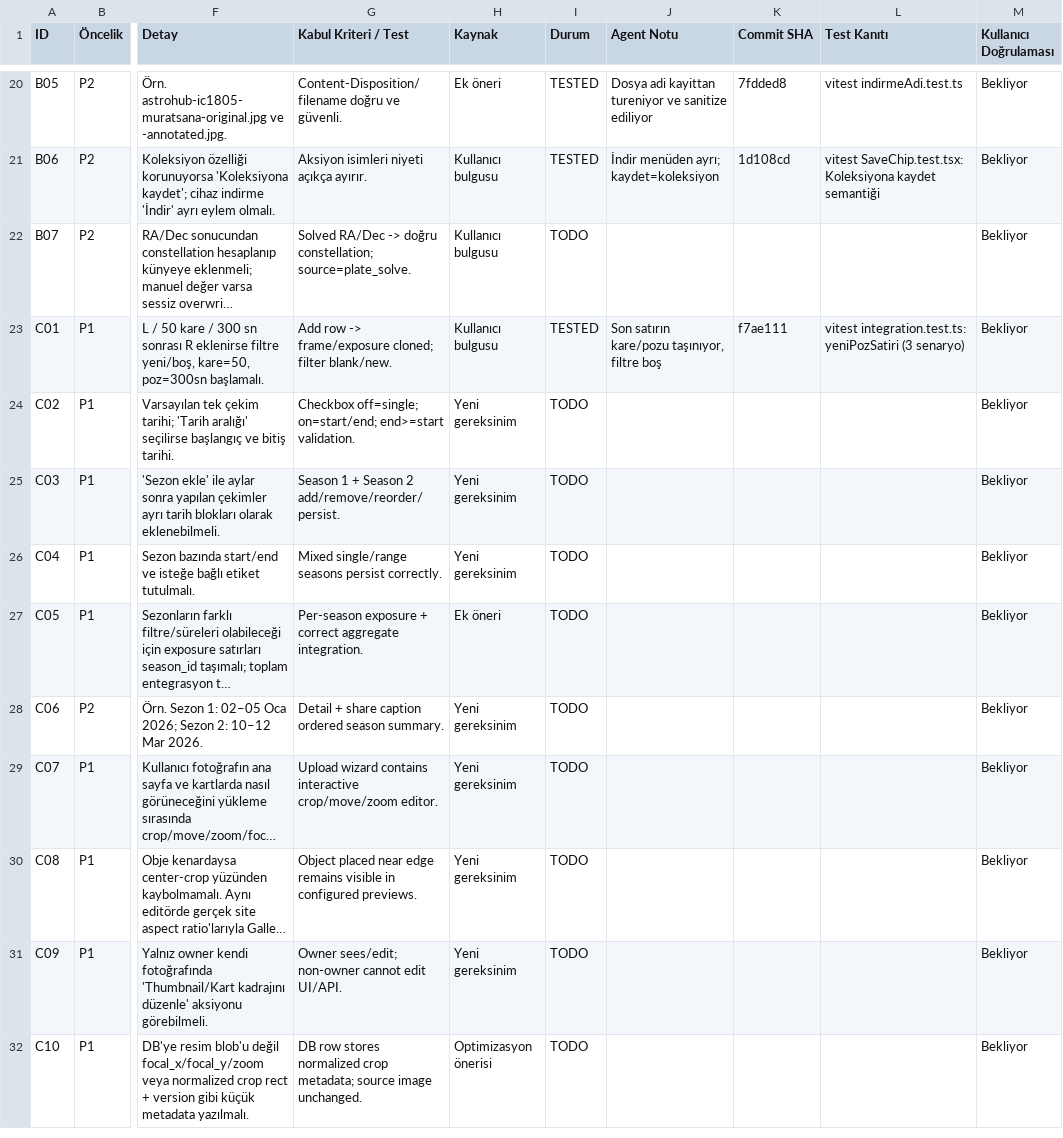
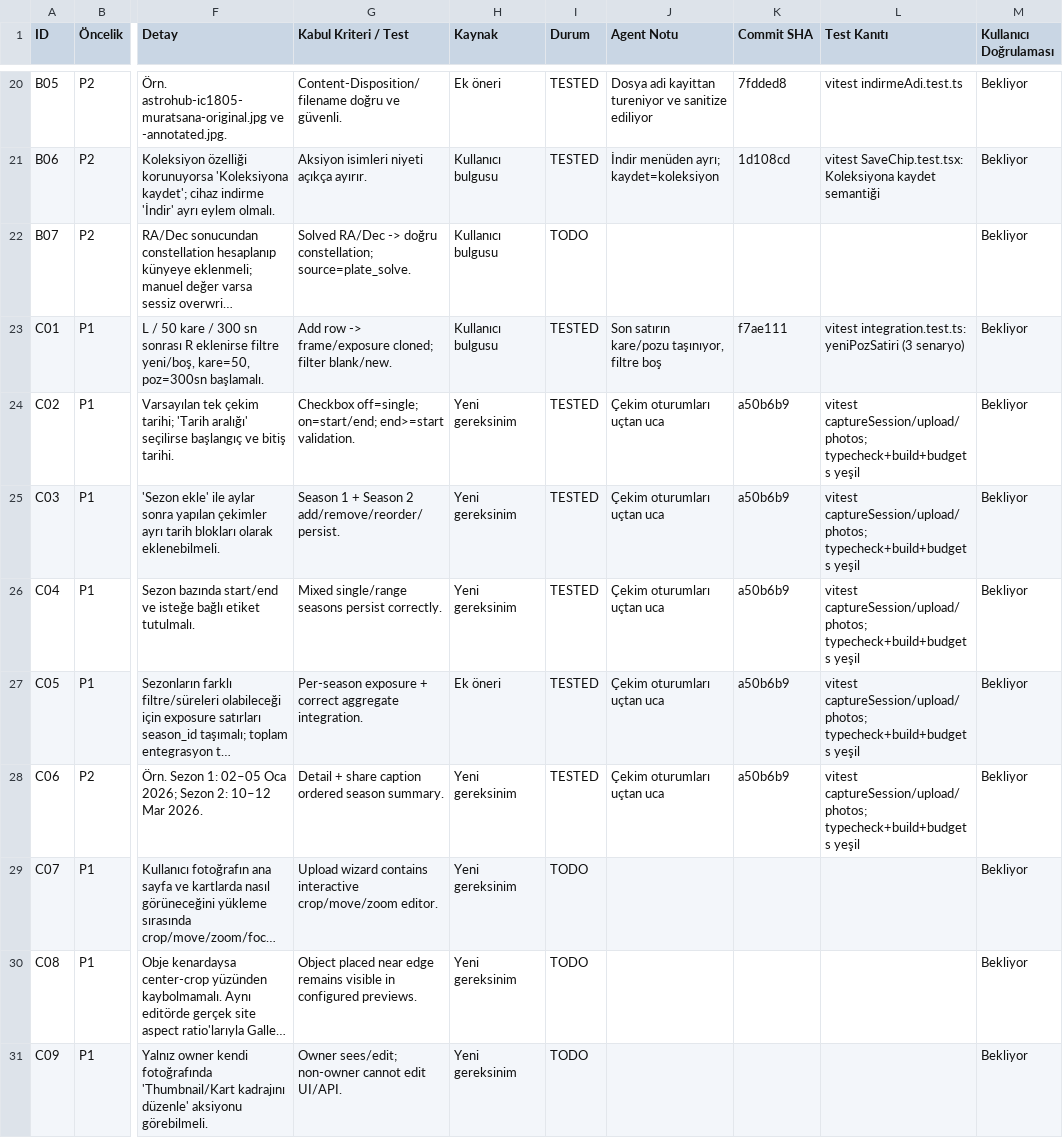
Before and after one commit to muratsana/astrohub, a CSV file: PROGRESS_TRACKER.csv, drawn as a sheet; only a part is shown, gaps mark what is left out; the shorter side is filled out with more unchanged rows; long unchanged cells end in …; the diff names each change by its address in the sheet, - before the commit and + after, or states it on an @@ line.

```diff
--- a/PROGRESS_TRACKER.csv
+++ b/PROGRESS_TRACKER.csv
-I24:I28 (Durum): TODO
+I24:I28 (Durum): TESTED
-J24:J28 (Agent Notu): (empty)
+J24:J28 (Agent Notu): Çekim oturumları uçtan uca
-K24:K28 (Commit SHA): (empty)
+K24:K28 (Commit SHA): a50b6b9
-L24:L28 (Test Kanıtı): (empty)
+L24:L28 (Test Kanıtı): vitest captureSession/upload/photos; typecheck+build+budgets yeşil
```
Also changed, not shown: 1 other file.
